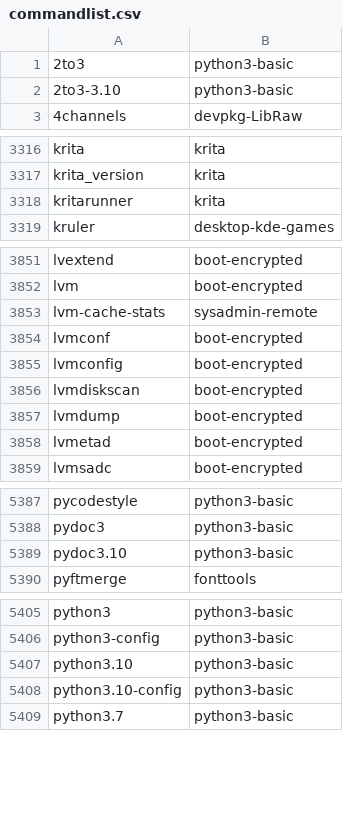
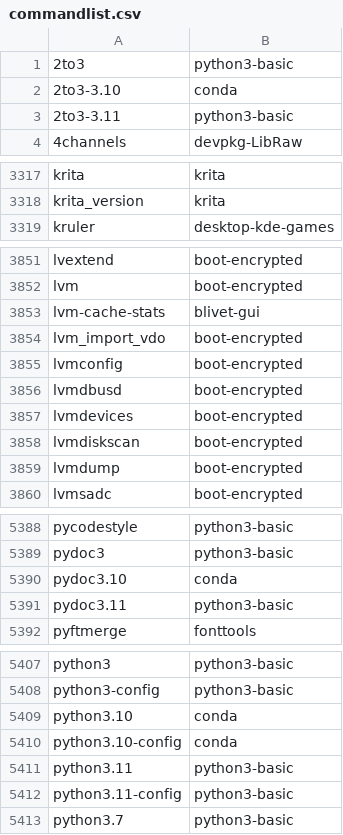
Before and after one commit to clearlinux-pkgs/cnf, a CSV file: commandlist.csv, drawn as a sheet; only a part is shown, gaps mark what is left out; the diff covers the shown part only.

Commit message:
update command list for 37520

```diff
--- a/commandlist.csv
+++ b/commandlist.csv
@@ -1,3 +1,4 @@
 2to3	python3-basic
-2to3-3.10	python3-basic
+2to3-3.10	conda
+2to3-3.11	python3-basic
 4channels	devpkg-LibRaw
@@ -3317,3 +3318,2 @@ krita	krita
 krita_version	krita
-kritarunner	krita
 kruler	desktop-kde-games
@@ -3852,8 +3852,9 @@ lvextend	boot-encrypted
 lvm	boot-encrypted
-lvm-cache-stats	sysadmin-remote
-lvmconf	boot-encrypted
+lvm-cache-stats	blivet-gui
+lvm_import_vdo	boot-encrypted
 lvmconfig	boot-encrypted
+lvmdbusd	boot-encrypted
+lvmdevices	boot-encrypted
 lvmdiskscan	boot-encrypted
 lvmdump	boot-encrypted
-lvmetad	boot-encrypted
 lvmsadc	boot-encrypted
@@ -5388,3 +5389,4 @@ pycodestyle	python3-basic
 pydoc3	python3-basic
-pydoc3.10	python3-basic
+pydoc3.10	conda
+pydoc3.11	python3-basic
 pyftmerge	fonttools
@@ -5406,4 +5408,6 @@ python3	python3-basic
 python3-config	python3-basic
-python3.10	python3-basic
-python3.10-config	python3-basic
+python3.10	conda
+python3.10-config	conda
+python3.11	python3-basic
+python3.11-config	python3-basic
 python3.7	python3-basic
```
Also changed, not shown: 1 added row and 4 edited cells elsewhere in this file, 2 other files.
